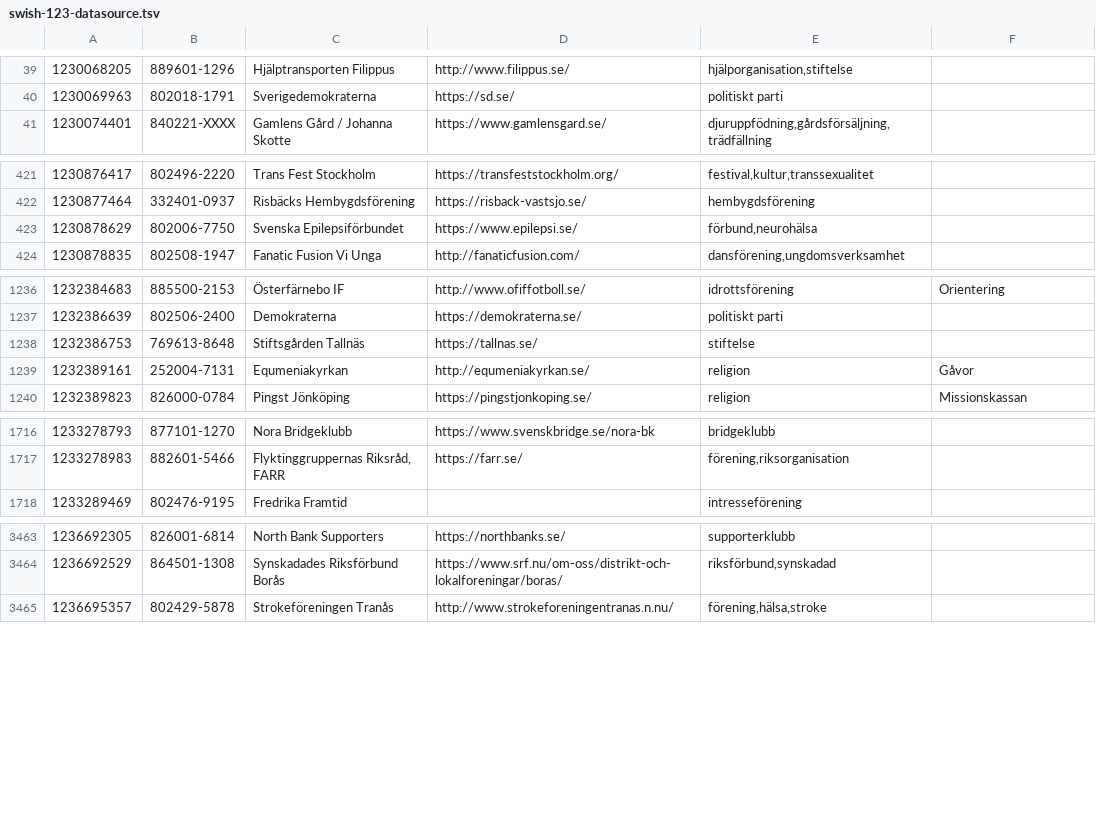
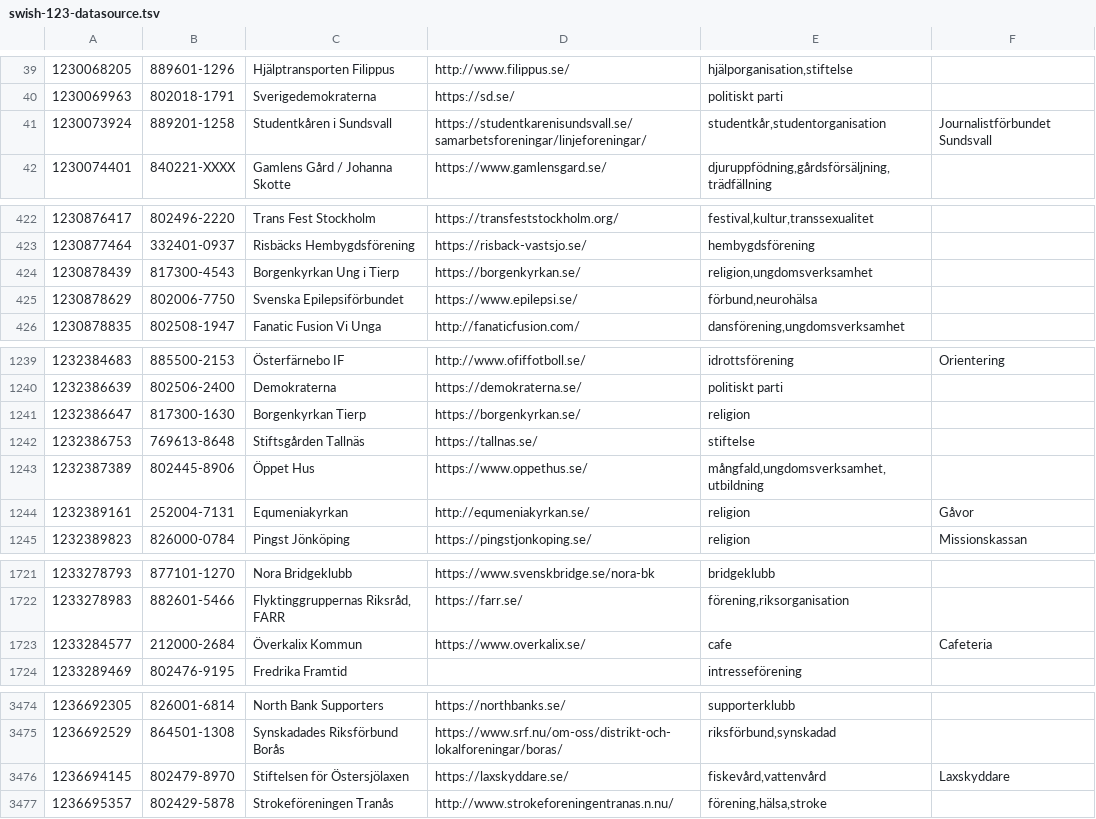
Before and after one commit to cisene/swish-123, a TSV file: text/swish-123-datasource.tsv, drawn as a sheet; only a part is shown, gaps mark what is left out; the diff covers the shown part only; the diff names each change by its address in the sheet, - before the commit and + after, or states it on an @@ line.

```diff
--- a/text/swish-123-datasource.tsv
+++ b/text/swish-123-datasource.tsv
+row 41: 1230073924 | 889201-1258 | Studentkåren i Sundsvall | https://studentkarenisundsvall.se/samarbetsforeningar/linjeforeningar/ | studentkår,studentorganisation | Journalistförbundet Sundsvall
+row 424: 1230878439 | 817300-4543 | Borgenkyrkan Ung i Tierp | https://borgenkyrkan.se/ | religion,ungdomsverksamhet
+row 1241: 1232386647 | 817300-1630 | Borgenkyrkan Tierp | https://borgenkyrkan.se/ | religion
+row 1243: 1232387389 | 802445-8906 | Öppet Hus | https://www.oppethus.se/ | mångfald,ungdomsverksamhet,utbildning
+row 1723: 1233284577 | 212000-2684 | Överkalix Kommun | https://www.overkalix.se/ | cafe | Cafeteria
+row 3476: 1236694145 | 802479-8970 | Stiftelsen för Östersjölaxen | https://laxskyddare.se/ | fiskevård,vattenvård | Laxskyddare
```
Also changed, not shown: 7 added rows and 1 edited cell elsewhere in this file, text/swish-123-datasource.csv, 4 other files.
